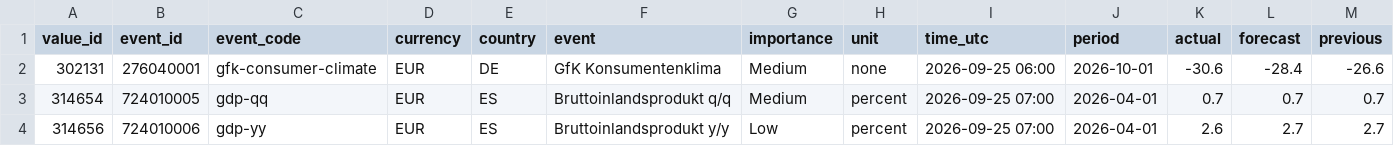
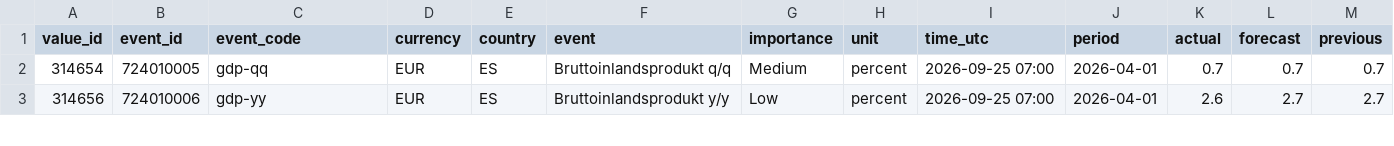
Before and after one commit to MazohFX/taco-strategy-lab, a CSV file: data/macro_calendar/mt5_recent.csv, drawn as a sheet; only a part is shown; rows hold the shown columns only; the diff names each change by its address in the sheet, - before the commit and + after, or states it on an @@ line.

Commit message:
MT5 Makro-Kalender Sync 2026-10-16 05:45 UTC

```diff
--- a/data/macro_calendar/mt5_recent.csv
+++ b/data/macro_calendar/mt5_recent.csv
-row 2: 302131 | 276040001 | gfk-consumer-climate | EUR | DE | GfK Konsumentenklima | Medium | none | 2026-09-25 06:00 | 2026-10-01 | -30.6 | -28.4 | -26.6
```
